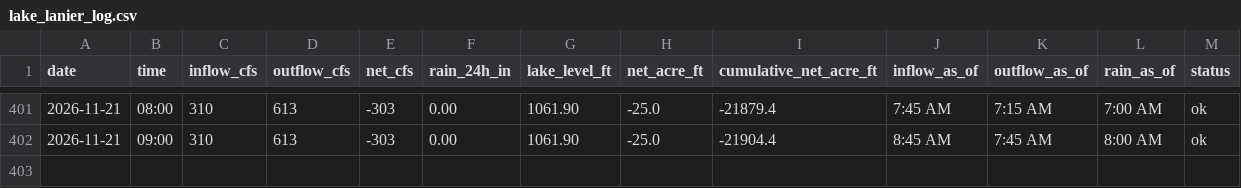
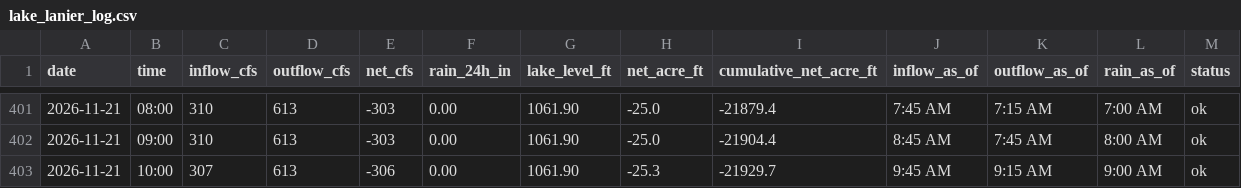
Before and after one commit to rjcanfield139-thwg/lake-lanier-logger, a CSV file: data/lake_lanier_log.csv, drawn as a sheet; only a part is shown, gaps mark what is left out; the diff names each change by its address in the sheet, - before the commit and + after, or states it on an @@ line.

```diff
--- a/data/lake_lanier_log.csv
+++ b/data/lake_lanier_log.csv
+row 403: 2026-11-21 | 10:00 | 307 | 613 | -306 | 0.00 | 1061.90 | -25.3 | -21929.7 | 9:45 AM | 9:15 AM | 9:00 AM | ok
```
Also changed, not shown: data/lake_lanier_daily.csv.
